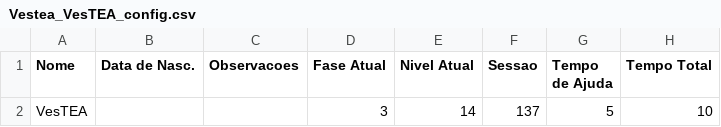
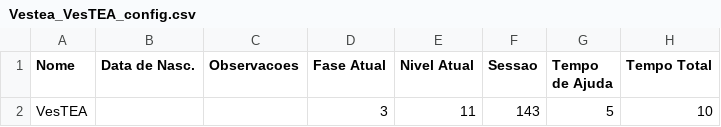
Before and after one commit to larvattea/ttea, a CSV file: Source/Jogadores/Vestea_VesTEA_config.csv, drawn as a sheet; only a part is shown; the diff names each change by its address in the sheet, - before the commit and + after, or states it on an @@ line.

```diff
--- a/Source/Jogadores/Vestea_VesTEA_config.csv
+++ b/Source/Jogadores/Vestea_VesTEA_config.csv
-E2 (Nivel Atual): 14
+E2 (Nivel Atual): 11
-F2 (Sessao): 137
+F2 (Sessao): 143
```
Also changed, not shown: Source/Jogadores/Vestea_VesTEA_detalhado.csv, Source/Jogadores/Vestea_VesTEA_sessao.csv, 4 other files.
